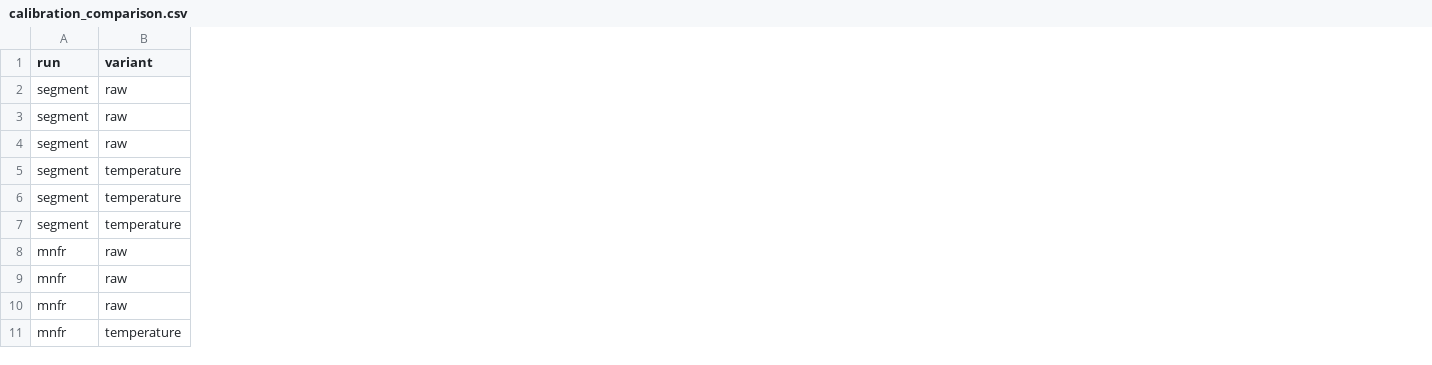
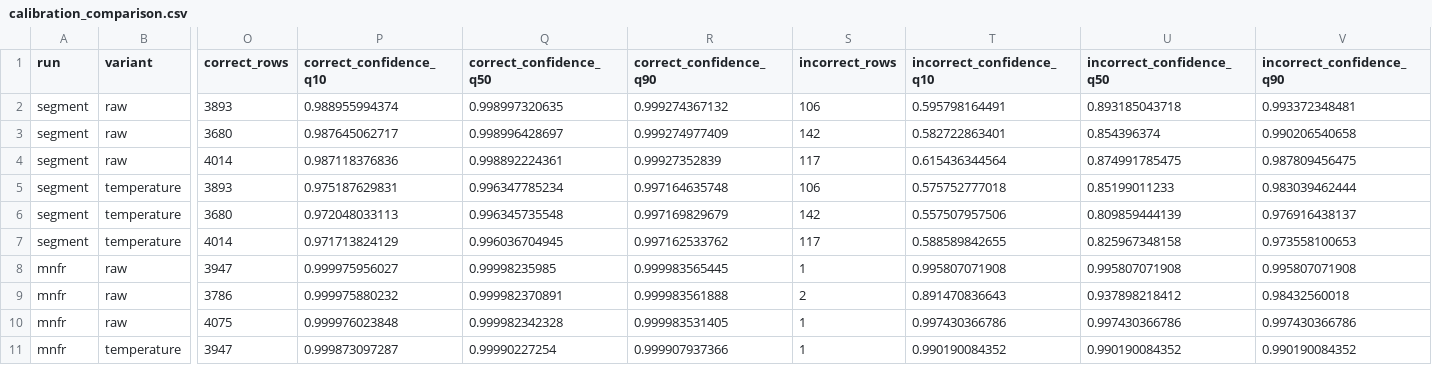
Before and after one commit to import-seb/CatalogIQ-Scope, a CSV file: docs/findings/03_modeling/confidence_review_20261103/calibration_comparison.csv, drawn as a sheet; only a part is shown, gaps mark what is left out; the diff names each change by its address in the sheet, - before the commit and + after, or states it on an @@ line.

Commit message:
Locked the five models, scoring rules, confidence settings, and uncertainty calculations.

```diff
--- a/docs/findings/03_modeling/confidence_review_20261103/calibration_comparison.csv
+++ b/docs/findings/03_modeling/confidence_review_20261103/calibration_comparison.csv
+column O (correct_rows), rows 2-11: 3893 | 3680 | 4014 | 3893 | 3680 | 4014 | 3947 | 3786 | 4075 | 3947
+column P (correct_confidence_q10), rows 2-11: 0.988955994374 | 0.987645062717 | 0.987118376836 | 0.975187629831 | 0.972048033113 | 0.971713824129 | 0.999975956027 | 0.999975880232 | 0.999976023848 | 0.999873097287
+column Q (correct_confidence_q50), rows 2-11: 0.998997320635 | 0.998996428697 | 0.998892224361 | 0.996347785234 | 0.996345735548 | 0.996036704945 | 0.99998235985 | 0.999982370891 | 0.999982342328 | 0.99990227254
+column R (correct_confidence_q90), rows 2-11: 0.999274367132 | 0.999274977409 | 0.99927352839 | 0.997164635748 | 0.997169829679 | 0.997162533762 | 0.999983565445 | 0.999983561888 | 0.999983531405 | 0.999907937366
+column S (incorrect_rows), rows 2-11: 106 | 142 | 117 | 106 | 142 | 117 | 1 | 2 | 1 | 1
+column T (incorrect_confidence_q10), rows 2-11: 0.595798164491 | 0.582722863401 | 0.615436344564 | 0.575752777018 | 0.557507957506 | 0.588589842655 | 0.995807071908 | 0.891470836643 | 0.997430366786 | 0.990190084352
+column U (incorrect_confidence_q50), rows 2-11: 0.893185043718 | 0.854396374 | 0.874991785475 | 0.85199011233 | 0.809859444139 | 0.825967348158 | 0.995807071908 | 0.937898218412 | 0.997430366786 | 0.990190084352
+column V (incorrect_confidence_q90), rows 2-11: 0.993372348481 | 0.990206540658 | 0.987809456475 | 0.983039462444 | 0.976916438137 | 0.973558100653 | 0.995807071908 | 0.98432560018 | 0.997430366786 | 0.990190084352
```
Also changed, not shown: 23 other files.
